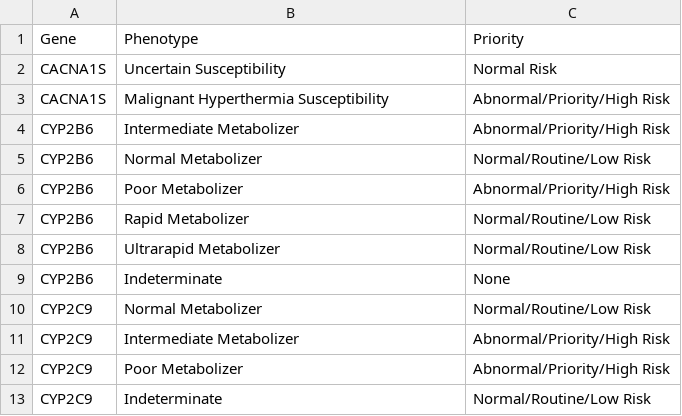
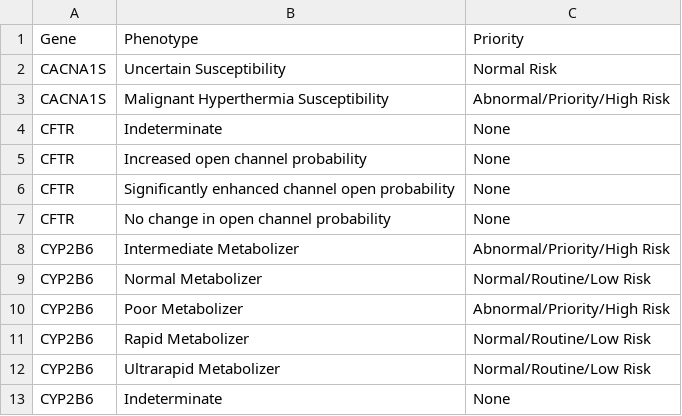
Before and after one commit to sbslee/pypgx, a CSV file: pypgx/api/data/phenotype-table.csv, drawn as a sheet; only a part is shown; the shorter side is filled out with more unchanged rows.

Commit message:
Update CFTR phenotype

```diff
--- a/pypgx/api/data/phenotype-table.csv
+++ b/pypgx/api/data/phenotype-table.csv
@@ -3,2 +3,6 @@ CACNA1S,Uncertain Susceptibility,Normal Risk
 CACNA1S,Malignant Hyperthermia Susceptibility,Abnormal/Priority/High Risk
+CFTR,Indeterminate,None
+CFTR,Increased open channel probability,None
+CFTR,Significantly enhanced channel open probability,None
+CFTR,No change in open channel probability,None
 CYP2B6,Intermediate Metabolizer,Abnormal/Priority/High Risk
```
Also changed, not shown: pypgx/api/data/gene-table.csv, 3 other files.
